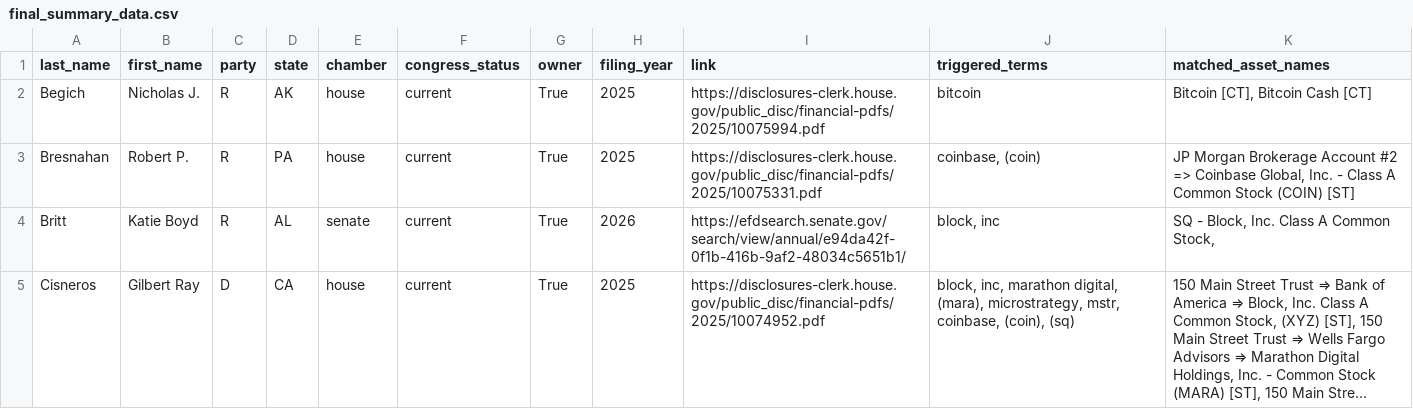
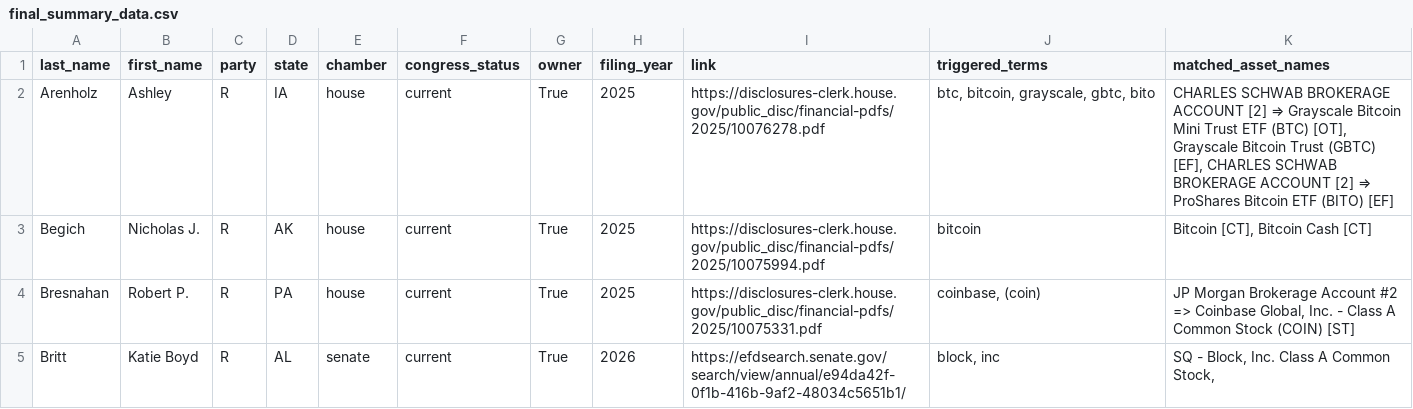
Before and after one commit to leeschmalz/bitcoin-politicians, a CSV file: automated_updates/final_datasets/final_summary_data.csv, drawn as a sheet; only a part is shown; the shorter side is filled out with more unchanged rows; long unchanged cells end in …; the diff covers the shown part only.

```diff
--- a/automated_updates/final_datasets/final_summary_data.csv
+++ b/automated_updates/final_datasets/final_summary_data.csv
@@ -1,2 +1,3 @@
 last_name,first_name,party,state,chamber,congress_status,owner,filing_year,link,triggered_terms,matched_asset_names
+Arenholz,Ashley,R,IA,house,current,True,2025,https://disclosures-clerk.house.gov/public_disc/financial-pdfs/2025/10076278.pdf,"btc, bitcoin, grayscale, gbtc, bito","CHARLES SCHWAB BROKERAGE ACCOUNT [2] ⇒ Grayscale Bitcoin Mini Trust ETF (BTC) [OT], Grayscale Bitcoin Trust (GBTC) [EF], CHARLES SCHWAB BROKERAGE ACCOUNT [2] ⇒ ProShares Bitcoin ETF (BITO) [EF]"
 Begich,Nicholas J.,R,AK,house,current,True,2025,https://disclosures-clerk.house.gov/public_disc/financial-pdfs/2025/10075994.pdf,bitcoin,"Bitcoin [CT], Bitcoin Cash [CT]"
```
Also changed, not shown: 1 added row, 2 removed rows and 1 edited cell elsewhere in this file, 4 other files.
